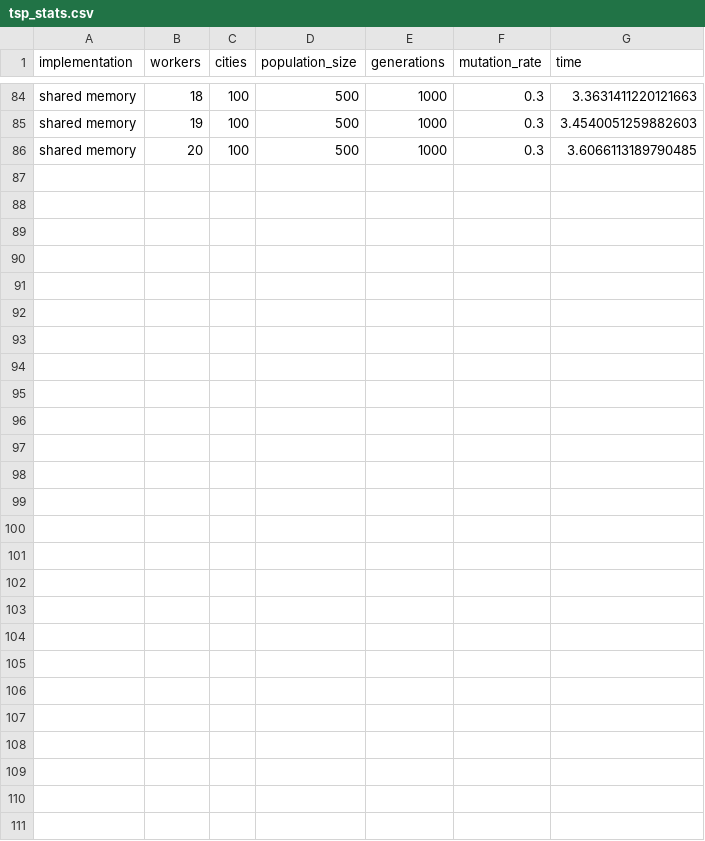
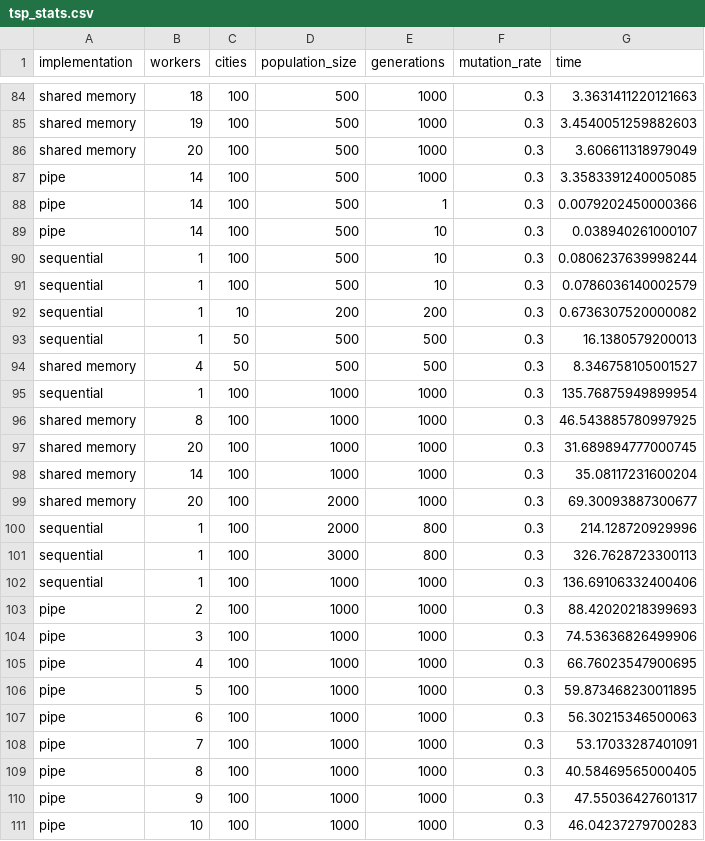
Before and after one commit to FedericoBustaffa/thesis, a CSV file: code/stats/tsp_stats.csv, drawn as a sheet; only a part is shown, gaps mark what is left out.

```diff
--- a/code/stats/tsp_stats.csv
+++ b/code/stats/tsp_stats.csv
@@ -85,2 +85,27 @@ shared memory,18,100,500,1000,0.3,3.3631411220121663
 shared memory,19,100,500,1000,0.3,3.4540051259882603
-shared memory,20,100,500,1000,0.3,3.6066113189790485
+shared memory,20,100,500,1000,0.3,3.606611318979049
+pipe,14,100,500,1000,0.3,3.3583391240005085
+pipe,14,100,500,1,0.3,0.0079202450000366
+pipe,14,100,500,10,0.3,0.038940261000107
+sequential,1,100,500,10,0.3,0.0806237639998244
+sequential,1,100,500,10,0.3,0.0786036140002579
+sequential,1,10,200,200,0.3,0.6736307520000082
+sequential,1,50,500,500,0.3,16.1380579200013
+shared memory,4,50,500,500,0.3,8.346758105001527
+sequential,1,100,1000,1000,0.3,135.76875949899954
+shared memory,8,100,1000,1000,0.3,46.543885780997925
+shared memory,20,100,1000,1000,0.3,31.689894777000745
+shared memory,14,100,1000,1000,0.3,35.08117231600204
+shared memory,20,100,2000,1000,0.3,69.30093887300677
+sequential,1,100,2000,800,0.3,214.128720929996
+sequential,1,100,3000,800,0.3,326.7628723300113
+sequential,1,100,1000,1000,0.3,136.69106332400406
+pipe,2,100,1000,1000,0.3,88.42020218399693
+pipe,3,100,1000,1000,0.3,74.53636826499906
+pipe,4,100,1000,1000,0.3,66.76023547900695
+pipe,5,100,1000,1000,0.3,59.873468230011895
+pipe,6,100,1000,1000,0.3,56.30215346500063
+pipe,7,100,1000,1000,0.3,53.17033287401091
+pipe,8,100,1000,1000,0.3,40.58469565000405
+pipe,9,100,1000,1000,0.3,47.55036427601317
+pipe,10,100,1000,1000,0.3,46.04237279700283
```
Also changed, not shown: 8 other files.
